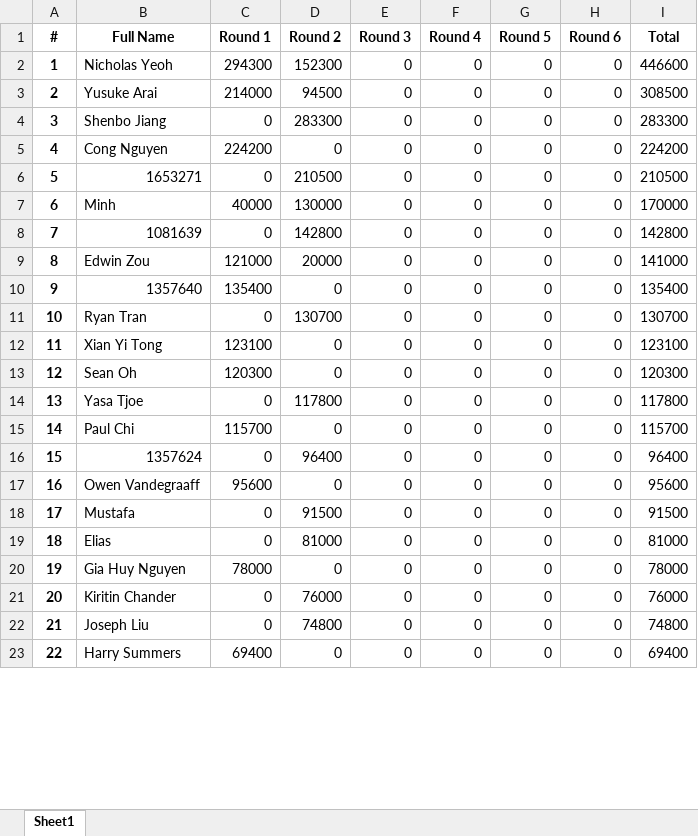
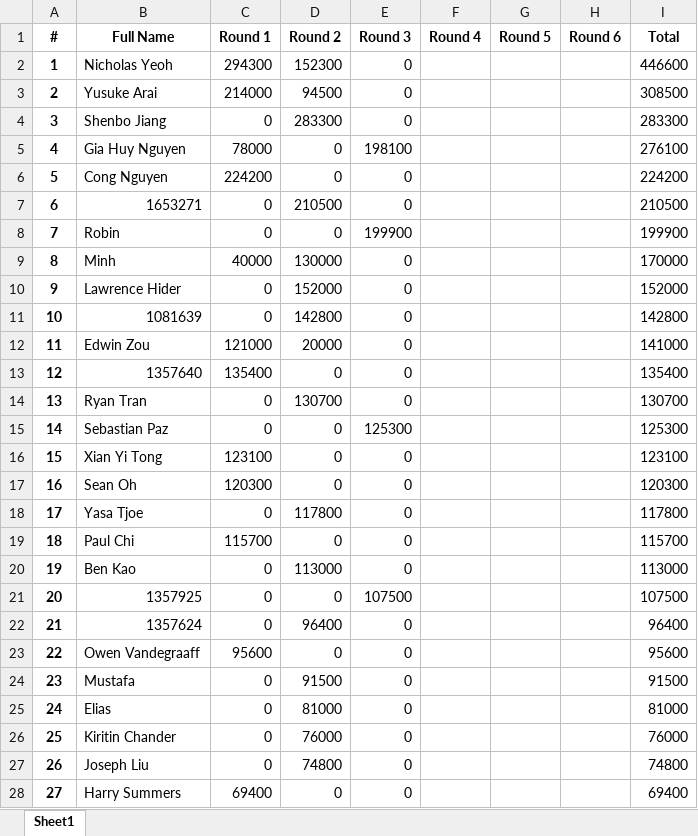
Before and after one commit to QTS-UniMelb/poker-tournament-leaderboard, an Excel workbook: public/res/leaderboards/Advanced.xlsx, sheet Sheet1, drawn as a sheet; only a part is shown; values as stored, in another font and other column widths than the file's, no borders; removed rows and columns are numbered as before the commit, all else as after; the diff covers the shown part only; the diff names each change by its address in the sheet, - before the commit and + after, or states it on an @@ line.

```diff
--- a/public/res/leaderboards/Advanced.xlsx (sheet Sheet1)
+++ b/public/res/leaderboards/Advanced.xlsx (sheet Sheet1)
-F2:F4 (Round 4): 0
+F2:F4 (Round 4): (empty)
-G2:G4 (Round 5): 0
+G2:G4 (Round 5): (empty)
-H2:H4 (Round 6): 0
+H2:H4 (Round 6): (empty)
+row 5: 4 | Gia Huy Nguyen | 78000 | 0 | 198100 |  |  |  | 276100
@@ column A (#) renumbered between rows 6 and 50 @@
-F6:F7 (Round 4): 0
+F6:F7 (Round 4): (empty)
-G6:G7 (Round 5): 0
+G6:G7 (Round 5): (empty)
-H6:H7 (Round 6): 0
+H6:H7 (Round 6): (empty)
+row 8: 7 | Robin | 0 | 0 | 199900 |  |  |  | 199900
-F9 (Round 4): 0
+F9 (Round 4): (empty)
-G9 (Round 5): 0
+G9 (Round 5): (empty)
-H9 (Round 6): 0
+H9 (Round 6): (empty)
+row 10: 9 | Lawrence Hider | 0 | 152000 | 0 |  |  |  | 152000
-F11:F14 (Round 4): 0
+F11:F14 (Round 4): (empty)
-G11:G14 (Round 5): 0
+G11:G14 (Round 5): (empty)
-H11:H14 (Round 6): 0
+H11:H14 (Round 6): (empty)
+row 15: 14 | Sebastian Paz | 0 | 0 | 125300 |  |  |  | 125300
-F16:F19 (Round 4): 0
+F16:F19 (Round 4): (empty)
-G16:G19 (Round 5): 0
+G16:G19 (Round 5): (empty)
-H16:H19 (Round 6): 0
+H16:H19 (Round 6): (empty)
+row 20: 19 | Ben Kao | 0 | 113000 | 0 |  |  |  | 113000
+row 21: 20 | 1357925 | 0 | 0 | 107500 |  |  |  | 107500
-F22:F25 (Round 4): 0
+F22:F25 (Round 4): (empty)
-G22:G25 (Round 5): 0
+G22:G25 (Round 5): (empty)
-H22:H25 (Round 6): 0
+H22:H25 (Round 6): (empty)
-row 20: 19 | Gia Huy Nguyen | 78000 | 0 | 0 | 0 | 0 | 0 | 78000
-F26:F28 (Round 4): 0
+F26:F28 (Round 4): (empty)
-G26:G28 (Round 5): 0
+G26:G28 (Round 5): (empty)
-H26:H28 (Round 6): 0
+H26:H28 (Round 6): (empty)
```
Also changed, not shown: 4 added rows, 2 removed rows and 54 edited cells elsewhere in this sheet, public/res/leaderboards/Beginner.xlsx.
